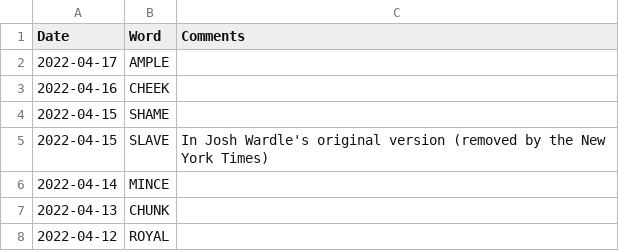
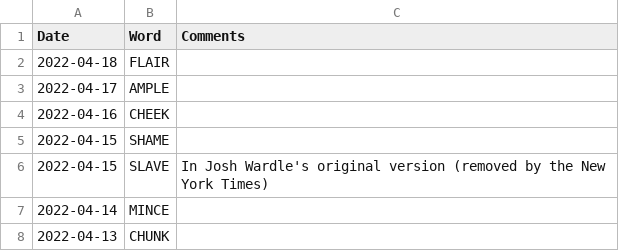
Before and after one commit to mdahlman/wordle, a CSV file: docs/_data/wordle_answers.csv, drawn as a sheet; only a part is shown; the shorter side is filled out with more unchanged rows; the diff names each change by its address in the sheet, - before the commit and + after, or states it on an @@ line.

Commit message:
answers through 2022-04-18

```diff
--- a/docs/_data/wordle_answers.csv
+++ b/docs/_data/wordle_answers.csv
+row 2: 2022-04-18 | FLAIR
```
